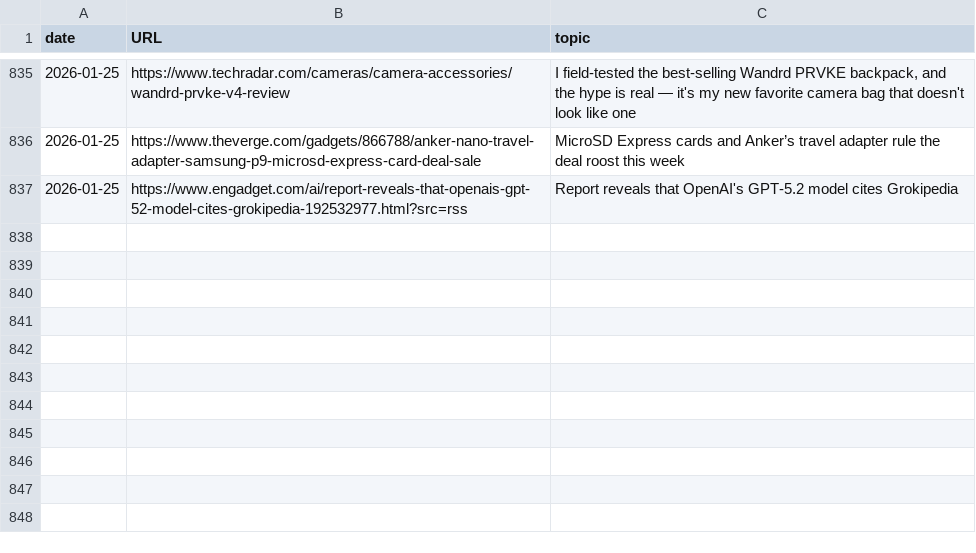
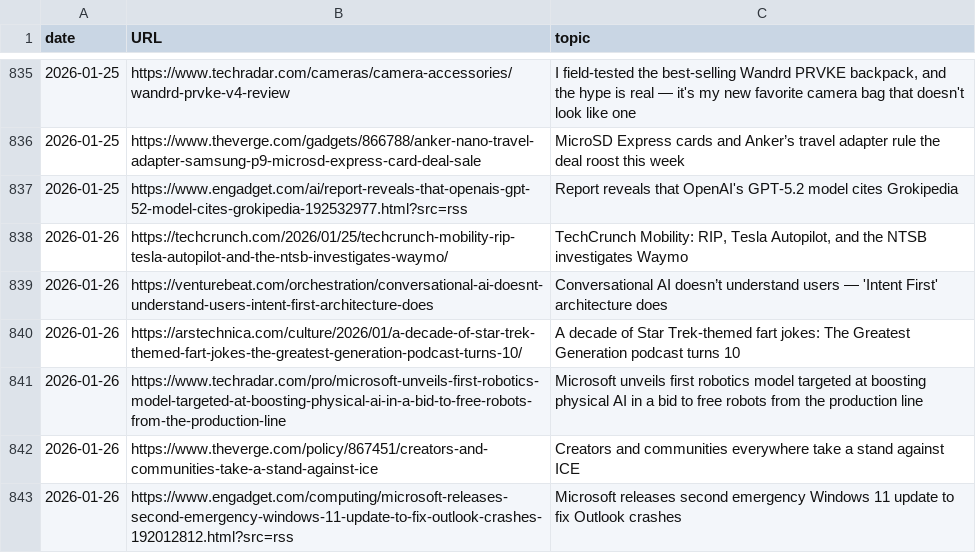
Before and after one commit to cheoljoo/english, a CSV file: database.csv, drawn as a sheet; only a part is shown, gaps mark what is left out; the diff names each change by its address in the sheet, - before the commit and + after, or states it on an @@ line.

Commit message:
[2026-01-26_05:32:01] english content generation

```diff
--- a/database.csv
+++ b/database.csv
+row 838: 2026-01-26 | https://techcrunch.com/2026/01/25/techcrunch-mobility-rip-tesla-autopilot-and-the-ntsb-investigates-waymo/ | TechCrunch Mobility: RIP, Tesla Autopilot, and the NTSB investigates Waymo
+row 839: 2026-01-26 | https://venturebeat.com/orchestration/conversational-ai-doesnt-understand-users-intent-first-architecture-does | Conversational AI doesn’t understand users — 'Intent First' architecture does
+row 840: 2026-01-26 | https://arstechnica.com/culture/2026/01/a-decade-of-star-trek-themed-fart-jokes-the-greatest-generation-podcast-turns-10/ | A decade of Star Trek-themed fart jokes: The Greatest Generation podcast turns 10
+row 841: 2026-01-26 | https://www.techradar.com/pro/microsoft-unveils-first-robotics-model-targeted-at-boosting-physical-ai-in-a-bid-to-free-robots-from-the-production-line | Microsoft unveils first robotics model targeted at boosting physical AI in a bid to free robots from the production line
+row 842: 2026-01-26 | https://www.theverge.com/policy/867451/creators-and-communities-take-a-stand-against-ice | Creators and communities everywhere take a stand against ICE
+row 843: 2026-01-26 | https://www.engadget.com/computing/microsoft-releases-second-emergency-windows-11-update-to-fix-outlook-crashes-192012812.html?src=rss | Microsoft releases second emergency Windows 11 update to fix Outlook crashes
```
Also changed, not shown: 1 other file.
